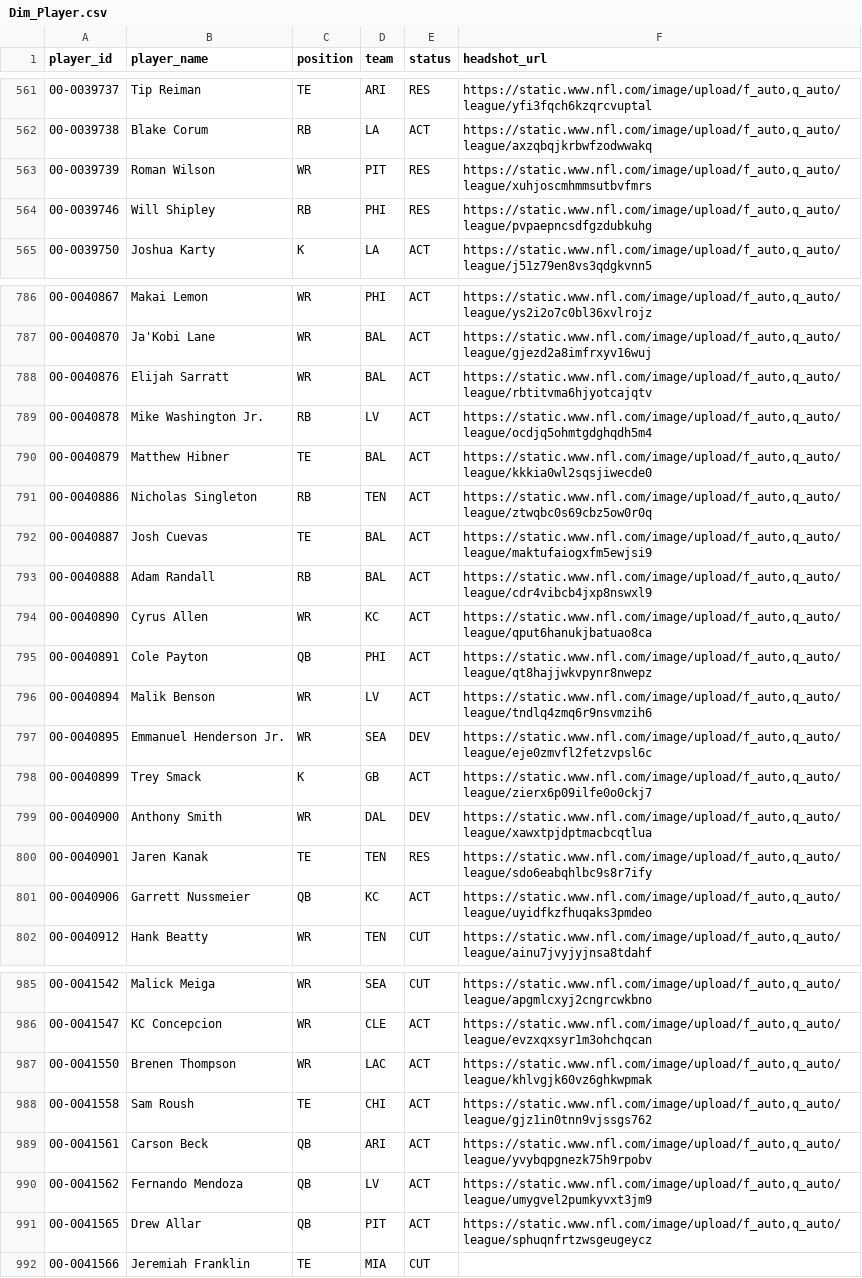
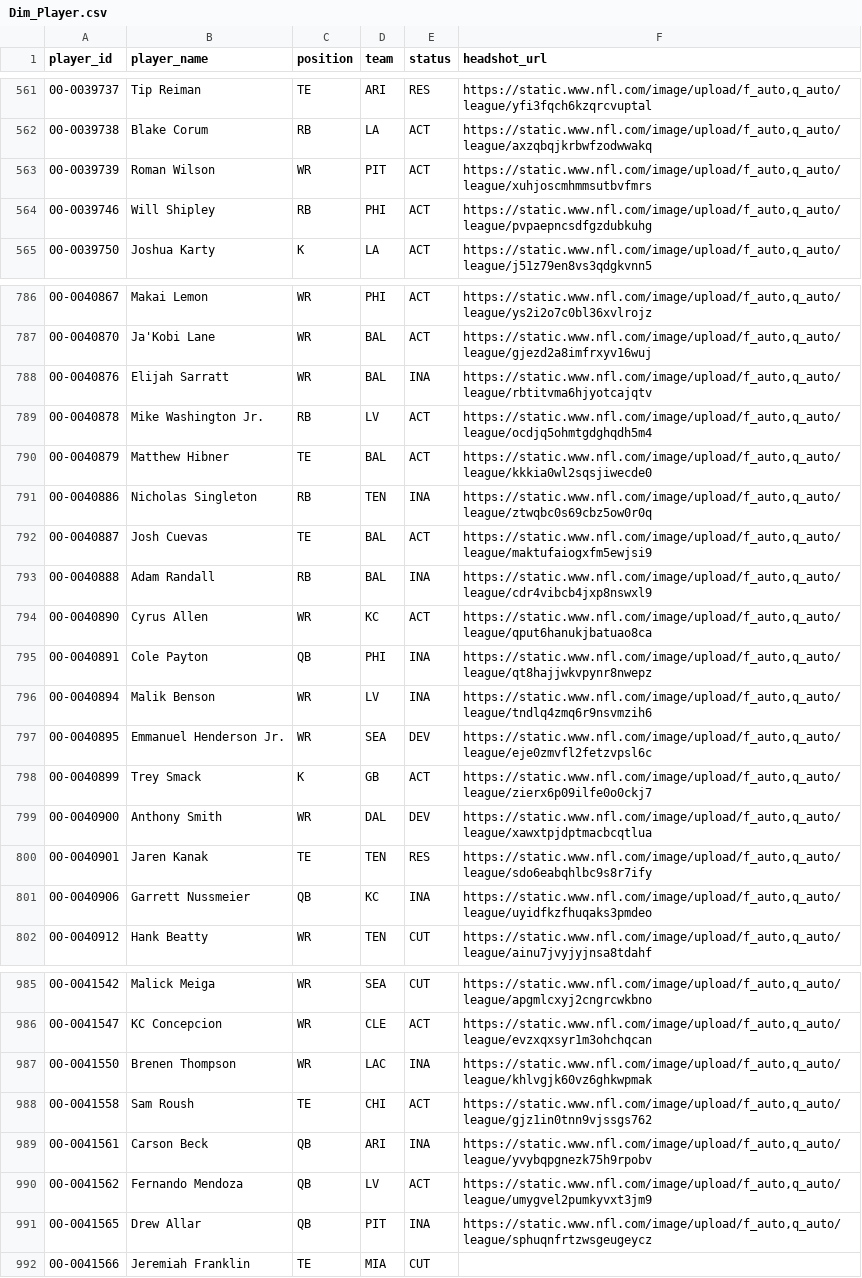
Before and after one commit to jacobbrooksbox15/NFL_STATS_DATA, a CSV file: data/Dim_Player.csv, drawn as a sheet; only a part is shown, gaps mark what is left out; the diff covers the shown part only.

```diff
--- a/data/Dim_Player.csv
+++ b/data/Dim_Player.csv
@@ -562,4 +562,4 @@ player_id,player_name,position,team,status,headshot_url
 00-0039738,Blake Corum,RB,LA,ACT,"https://static.www.nfl.com/image/upload/f_auto,q_auto/league/axzqbqjkrbwfzodwwakq"
-00-0039739,Roman Wilson,WR,PIT,RES,"https://static.www.nfl.com/image/upload/f_auto,q_auto/league/xuhjoscmhmmsutbvfmrs"
-00-0039746,Will Shipley,RB,PHI,RES,"https://static.www.nfl.com/image/upload/f_auto,q_auto/league/pvpaepncsdfgzdubkuhg"
+00-0039739,Roman Wilson,WR,PIT,ACT,"https://static.www.nfl.com/image/upload/f_auto,q_auto/league/xuhjoscmhmmsutbvfmrs"
+00-0039746,Will Shipley,RB,PHI,ACT,"https://static.www.nfl.com/image/upload/f_auto,q_auto/league/pvpaepncsdfgzdubkuhg"
 00-0039750,Joshua Karty,K,LA,ACT,"https://static.www.nfl.com/image/upload/f_auto,q_auto/league/j51z79en8vs3qdgkvnn5"
@@ -787,11 +787,11 @@ player_id,player_name,position,team,status,headshot_url
 00-0040870,Ja'Kobi Lane,WR,BAL,ACT,"https://static.www.nfl.com/image/upload/f_auto,q_auto/league/gjezd2a8imfrxyv16wuj"
-00-0040876,Elijah Sarratt,WR,BAL,ACT,"https://static.www.nfl.com/image/upload/f_auto,q_auto/league/rbtitvma6hjyotcajqtv"
+00-0040876,Elijah Sarratt,WR,BAL,INA,"https://static.www.nfl.com/image/upload/f_auto,q_auto/league/rbtitvma6hjyotcajqtv"
 00-0040878,Mike Washington Jr.,RB,LV,ACT,"https://static.www.nfl.com/image/upload/f_auto,q_auto/league/ocdjq5ohmtgdghqdh5m4"
 00-0040879,Matthew Hibner,TE,BAL,ACT,"https://static.www.nfl.com/image/upload/f_auto,q_auto/league/kkkia0wl2sqsjiwecde0"
-00-0040886,Nicholas Singleton,RB,TEN,ACT,"https://static.www.nfl.com/image/upload/f_auto,q_auto/league/ztwqbc0s69cbz5ow0r0q"
+00-0040886,Nicholas Singleton,RB,TEN,INA,"https://static.www.nfl.com/image/upload/f_auto,q_auto/league/ztwqbc0s69cbz5ow0r0q"
 00-0040887,Josh Cuevas,TE,BAL,ACT,"https://static.www.nfl.com/image/upload/f_auto,q_auto/league/maktufaiogxfm5ewjsi9"
-00-0040888,Adam Randall,RB,BAL,ACT,"https://static.www.nfl.com/image/upload/f_auto,q_auto/league/cdr4vibcb4jxp8nswxl9"
+00-0040888,Adam Randall,RB,BAL,INA,"https://static.www.nfl.com/image/upload/f_auto,q_auto/league/cdr4vibcb4jxp8nswxl9"
 00-0040890,Cyrus Allen,WR,KC,ACT,"https://static.www.nfl.com/image/upload/f_auto,q_auto/league/qput6hanukjbatuao8ca"
-00-0040891,Cole Payton,QB,PHI,ACT,"https://static.www.nfl.com/image/upload/f_auto,q_auto/league/qt8hajjwkvpynr8nwepz"
-00-0040894,Malik Benson,WR,LV,ACT,"https://static.www.nfl.com/image/upload/f_auto,q_auto/league/tndlq4zmq6r9nsvmzih6"
+00-0040891,Cole Payton,QB,PHI,INA,"https://static.www.nfl.com/image/upload/f_auto,q_auto/league/qt8hajjwkvpynr8nwepz"
+00-0040894,Malik Benson,WR,LV,INA,"https://static.www.nfl.com/image/upload/f_auto,q_auto/league/tndlq4zmq6r9nsvmzih6"
 00-0040895,Emmanuel Henderson Jr.,WR,SEA,DEV,"https://static.www.nfl.com/image/upload/f_auto,q_auto/league/eje0zmvfl2fetzvpsl6c"
@@ -800,3 +800,3 @@ player_id,player_name,position,team,status,headshot_url
 00-0040901,Jaren Kanak,TE,TEN,RES,"https://static.www.nfl.com/image/upload/f_auto,q_auto/league/sdo6eabqhlbc9s8r7ify"
-00-0040906,Garrett Nussmeier,QB,KC,ACT,"https://static.www.nfl.com/image/upload/f_auto,q_auto/league/uyidfkzfhuqaks3pmdeo"
+00-0040906,Garrett Nussmeier,QB,KC,INA,"https://static.www.nfl.com/image/upload/f_auto,q_auto/league/uyidfkzfhuqaks3pmdeo"
 00-0040912,Hank Beatty,WR,TEN,CUT,"https://static.www.nfl.com/image/upload/f_auto,q_auto/league/ainu7jvyjyjnsa8tdahf"
@@ -986,7 +986,7 @@ player_id,player_name,position,team,status,headshot_url
 00-0041547,KC Concepcion,WR,CLE,ACT,"https://static.www.nfl.com/image/upload/f_auto,q_auto/league/evzxqxsyr1m3ohchqcan"
-00-0041550,Brenen Thompson,WR,LAC,ACT,"https://static.www.nfl.com/image/upload/f_auto,q_auto/league/khlvgjk60vz6ghkwpmak"
+00-0041550,Brenen Thompson,WR,LAC,INA,"https://static.www.nfl.com/image/upload/f_auto,q_auto/league/khlvgjk60vz6ghkwpmak"
 00-0041558,Sam Roush,TE,CHI,ACT,"https://static.www.nfl.com/image/upload/f_auto,q_auto/league/gjz1in0tnn9vjssgs762"
-00-0041561,Carson Beck,QB,ARI,ACT,"https://static.www.nfl.com/image/upload/f_auto,q_auto/league/yvybqpgnezk75h9rpobv"
+00-0041561,Carson Beck,QB,ARI,INA,"https://static.www.nfl.com/image/upload/f_auto,q_auto/league/yvybqpgnezk75h9rpobv"
 00-0041562,Fernando Mendoza,QB,LV,ACT,"https://static.www.nfl.com/image/upload/f_auto,q_auto/league/umygvel2pumkyvxt3jm9"
-00-0041565,Drew Allar,QB,PIT,ACT,"https://static.www.nfl.com/image/upload/f_auto,q_auto/league/sphuqnfrtzwsgeugeycz"
+00-0041565,Drew Allar,QB,PIT,INA,"https://static.www.nfl.com/image/upload/f_auto,q_auto/league/sphuqnfrtzwsgeugeycz"
 00-0041566,Jeremiah Franklin,TE,MIA,CUT,
```
Also changed, not shown: 51 edited cells elsewhere in this file, data/Dim_Schedule.csv, data/Fact_Projections.csv, 1 other file.
